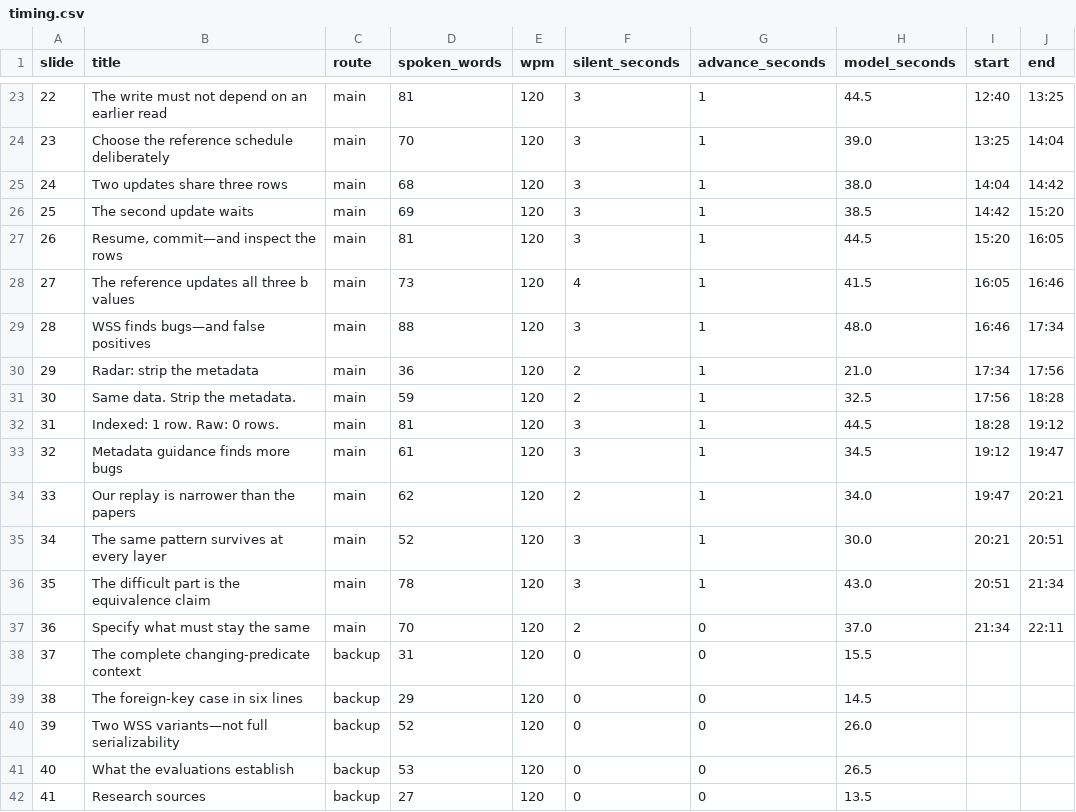
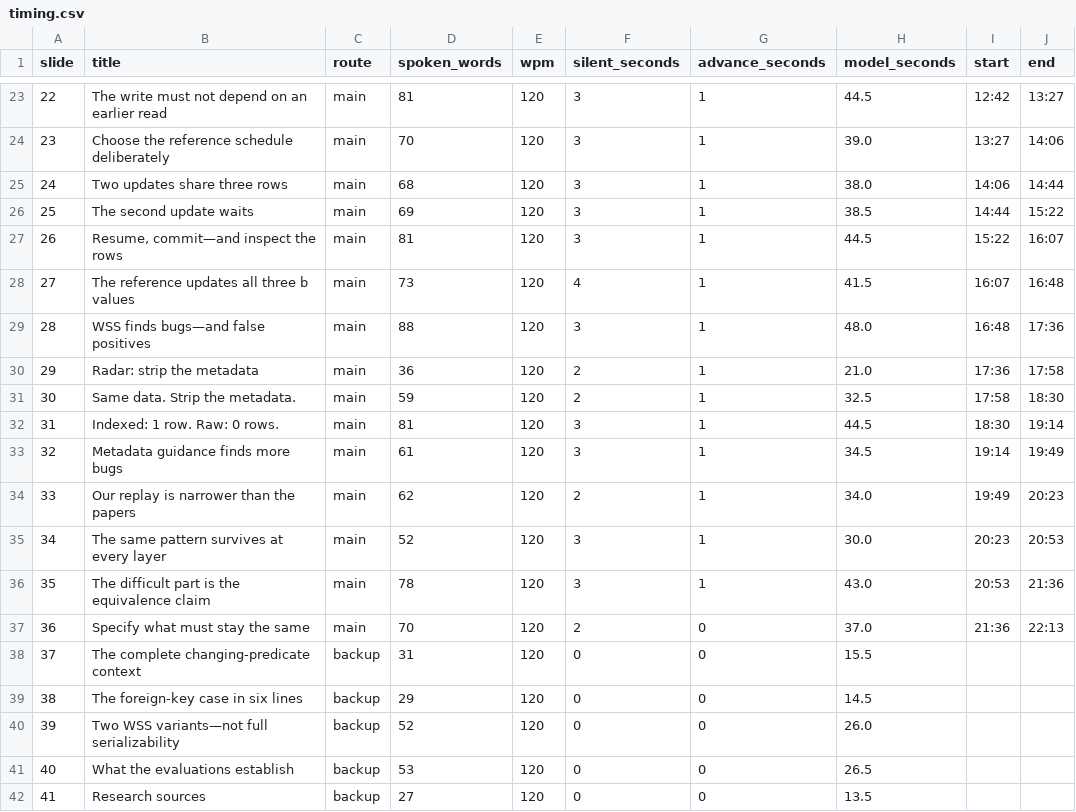
Before and after one commit to seofernando25/csi5137-atdm-db-project, a CSV file: presentation/v2/timing.csv, drawn as a sheet; only a part is shown, gaps mark what is left out; the diff covers the shown part only.

```diff
--- a/presentation/v2/timing.csv
+++ b/presentation/v2/timing.csv
@@ -23,16 +23,16 @@ slide,title,route,spoken_words,wpm,silent_seconds,advance_seconds,model_seconds,
-22,The write must not depend on an earlier read,main,81,120,3,1,44.5,12:40,13:25
-23,Choose the reference schedule deliberately,main,70,120,3,1,39.0,13:25,14:04
-24,Two updates share three rows,main,68,120,3,1,38.0,14:04,14:42
-25,The second update waits,main,69,120,3,1,38.5,14:42,15:20
-26,"Resume, commit—and inspect the rows",main,81,120,3,1,44.5,15:20,16:05
-27,The reference updates all three b values,main,73,120,4,1,41.5,16:05,16:46
-28,WSS finds bugs—and false positives,main,88,120,3,1,48.0,16:46,17:34
-29,Radar: strip the metadata,main,36,120,2,1,21.0,17:34,17:56
-30,Same data. Strip the metadata.,main,59,120,2,1,32.5,17:56,18:28
-31,Indexed: 1 row. Raw: 0 rows.,main,81,120,3,1,44.5,18:28,19:12
-32,Metadata guidance finds more bugs,main,61,120,3,1,34.5,19:12,19:47
-33,Our replay is narrower than the papers,main,62,120,2,1,34.0,19:47,20:21
-34,The same pattern survives at every layer,main,52,120,3,1,30.0,20:21,20:51
-35,The difficult part is the equivalence claim,main,78,120,3,1,43.0,20:51,21:34
-36,Specify what must stay the same,main,70,120,2,0,37.0,21:34,22:11
+22,The write must not depend on an earlier read,main,81,120,3,1,44.5,12:42,13:27
+23,Choose the reference schedule deliberately,main,70,120,3,1,39.0,13:27,14:06
+24,Two updates share three rows,main,68,120,3,1,38.0,14:06,14:44
+25,The second update waits,main,69,120,3,1,38.5,14:44,15:22
+26,"Resume, commit—and inspect the rows",main,81,120,3,1,44.5,15:22,16:07
+27,The reference updates all three b values,main,73,120,4,1,41.5,16:07,16:48
+28,WSS finds bugs—and false positives,main,88,120,3,1,48.0,16:48,17:36
+29,Radar: strip the metadata,main,36,120,2,1,21.0,17:36,17:58
+30,Same data. Strip the metadata.,main,59,120,2,1,32.5,17:58,18:30
+31,Indexed: 1 row. Raw: 0 rows.,main,81,120,3,1,44.5,18:30,19:14
+32,Metadata guidance finds more bugs,main,61,120,3,1,34.5,19:14,19:49
+33,Our replay is narrower than the papers,main,62,120,2,1,34.0,19:49,20:23
+34,The same pattern survives at every layer,main,52,120,3,1,30.0,20:23,20:53
+35,The difficult part is the equivalence claim,main,78,120,3,1,43.0,20:53,21:36
+36,Specify what must stay the same,main,70,120,2,0,37.0,21:36,22:13
 37,The complete changing-predicate context,backup,31,120,0,0,15.5,,
```
Also changed, not shown: 31 edited cells elsewhere in this file, report/project-presentation/timing.csv, 14 other files.
